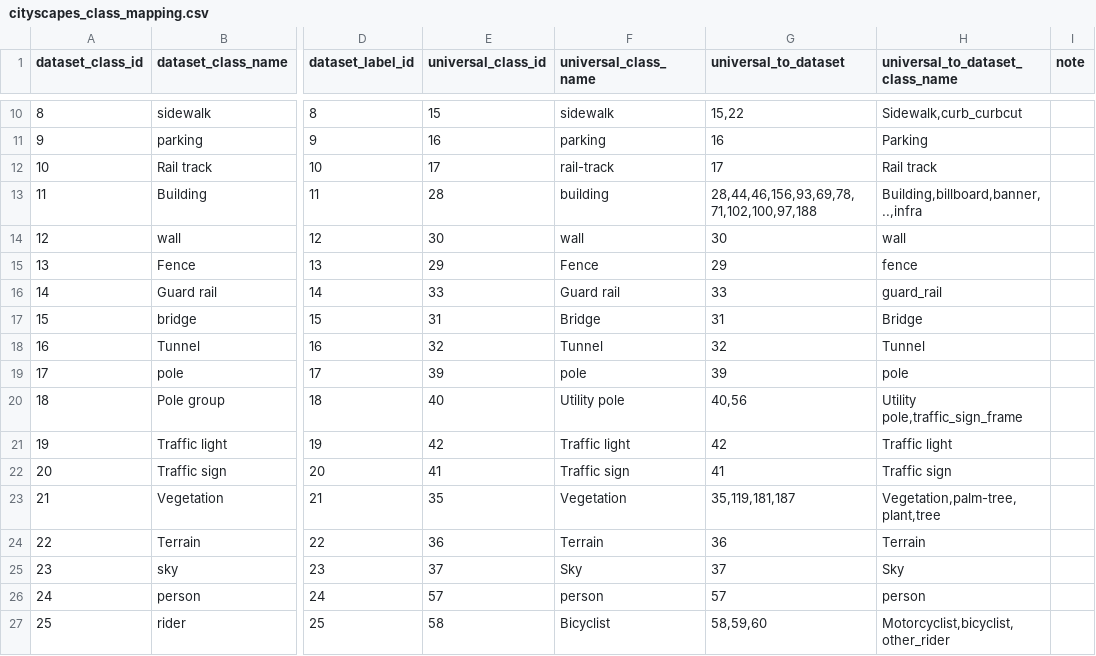
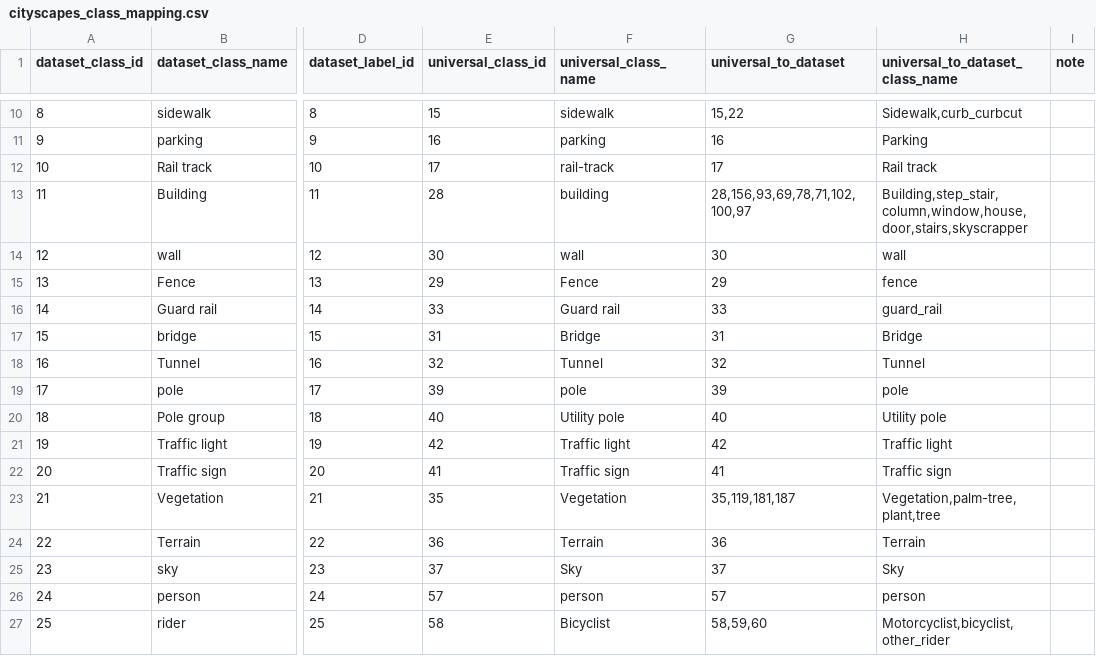
Before and after one commit to gautampawnesh/semseg, a CSV file: configs/_base_/class_mapping/cityscapes_class_mapping.csv, drawn as a sheet; only a part is shown, gaps mark what is left out; the diff names each change by its address in the sheet, - before the commit and + after, or states it on an @@ line.

```diff
--- a/configs/_base_/class_mapping/cityscapes_class_mapping.csv
+++ b/configs/_base_/class_mapping/cityscapes_class_mapping.csv
-G13 (universal_to_dataset): 28,44,46,156,93,69,78,71,102,100,97,188
+G13 (universal_to_dataset): 28,156,93,69,78,71,102,100,97
-H13 (universal_to_dataset_class_name): Building,billboard,banner,..,infra
+H13 (universal_to_dataset_class_name): Building,step_stair,column,window,house,door,stairs,skyscrapper
-G20 (universal_to_dataset): 40,56
+G20 (universal_to_dataset): 40
-H20 (universal_to_dataset_class_name): Utility pole,traffic_sign_frame
+H20 (universal_to_dataset_class_name): Utility pole
```
Also changed, not shown: configs/_base_/class_mapping/bdd10k_class_mapping.csv, configs/_base_/class_mapping/idd_class_mapping.csv, 4 other files.
